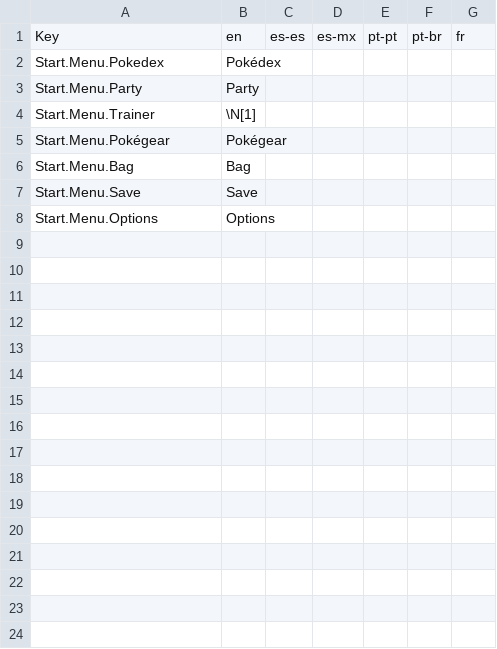
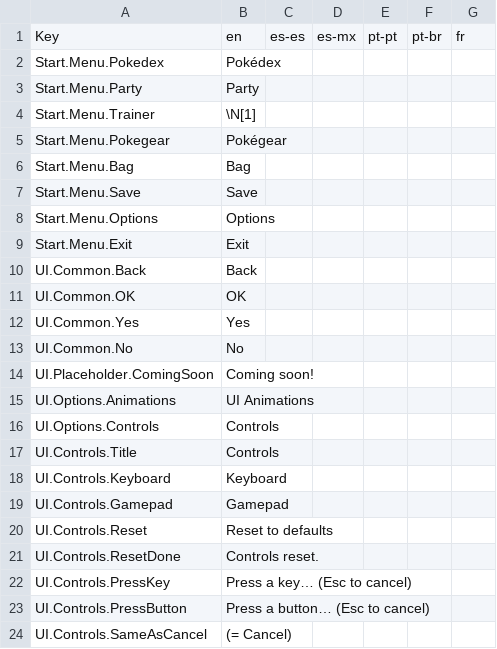
Before and after one commit to MagickaHat/pokemz, a CSV file: data/locales/ui.csv, drawn as a sheet; only a part is shown; the diff covers the shown part only.

```diff
--- a/data/locales/ui.csv
+++ b/data/locales/ui.csv
@@ -4,3 +4,3 @@ Start.Menu.Party,Party,,,,,
 Start.Menu.Trainer,\N[1],,,,,
-Start.Menu.Pokégear,Pokégear,,,,,
+Start.Menu.Pokegear,Pokégear,,,,,
 Start.Menu.Bag,Bag,,,,,
@@ -8 +8,17 @@ Start.Menu.Save,Save,,,,,
 Start.Menu.Options,Options,,,,,
+Start.Menu.Exit,Exit,,,,,
+UI.Common.Back,Back,,,,,
+UI.Common.OK,OK,,,,,
+UI.Common.Yes,Yes,,,,,
+UI.Common.No,No,,,,,
+UI.Placeholder.ComingSoon,Coming soon!,,,,,
+UI.Options.Animations,UI Animations,,,,,
+UI.Options.Controls,Controls,,,,,
+UI.Controls.Title,Controls,,,,,
+UI.Controls.Keyboard,Keyboard,,,,,
+UI.Controls.Gamepad,Gamepad,,,,,
+UI.Controls.Reset,Reset to defaults,,,,,
+UI.Controls.ResetDone,Controls reset.,,,,,
+UI.Controls.PressKey,Press a key… (Esc to cancel),,,,,
+UI.Controls.PressButton,Press a button… (Esc to cancel),,,,,
+UI.Controls.SameAsCancel,(= Cancel),,,,,
```
Also changed, not shown: 33 added rows elsewhere in this file, 3 other files.
